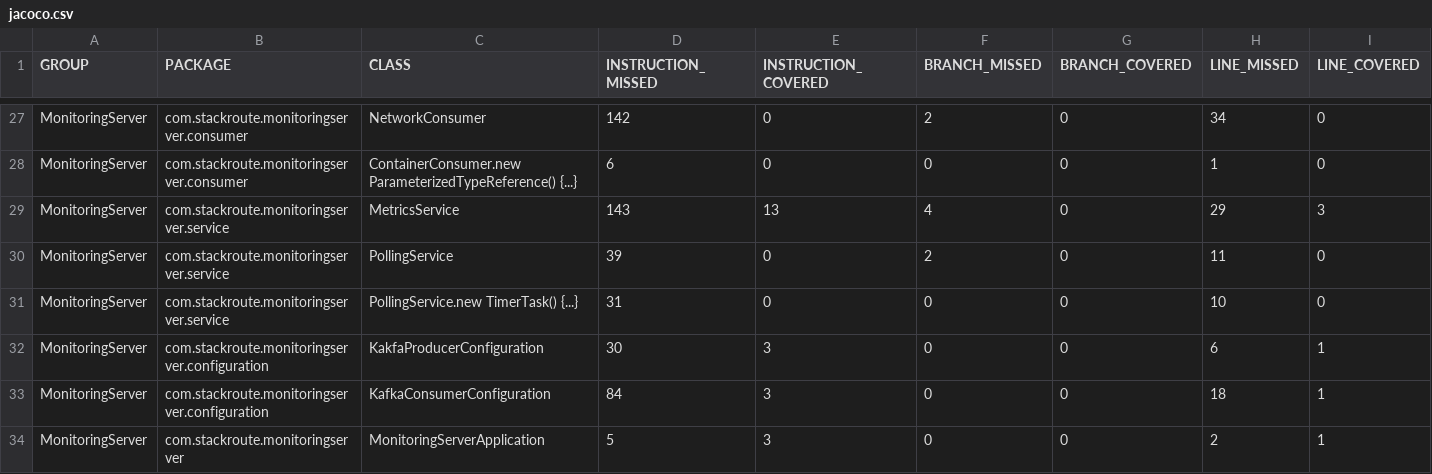
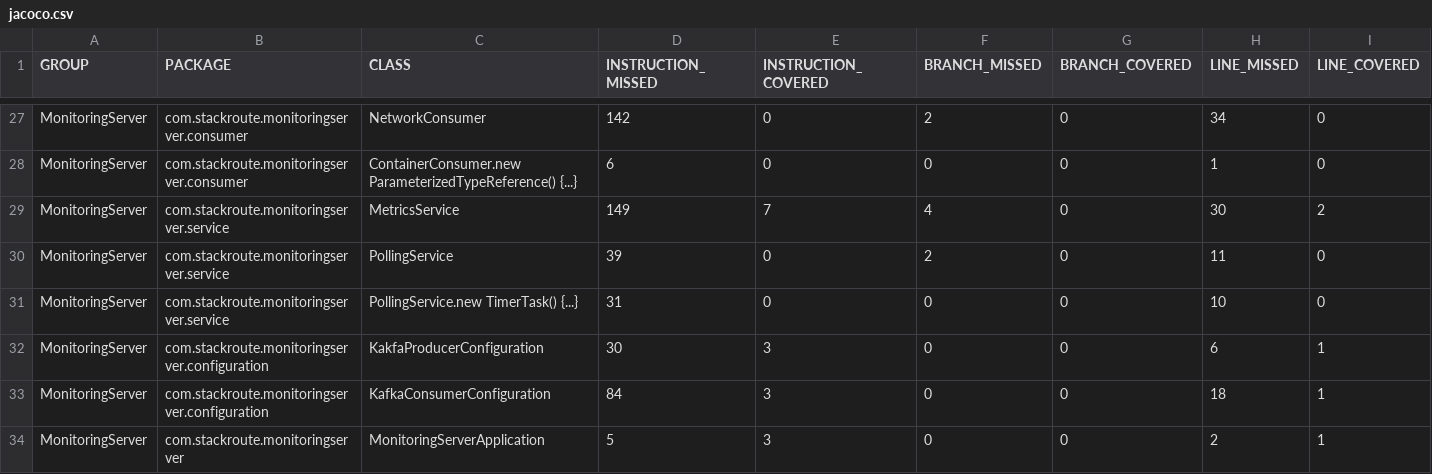
Before and after one commit to ethirocks/application-monitoring, a CSV file: monitoring-server/target/jacoco-ut/jacoco.csv, drawn as a sheet; only a part is shown, gaps mark what is left out; the diff names each change by its address in the sheet, - before the commit and + after, or states it on an @@ line.

```diff
--- a/monitoring-server/target/jacoco-ut/jacoco.csv
+++ b/monitoring-server/target/jacoco-ut/jacoco.csv
-D29 (INSTRUCTION_MISSED): 143
+D29 (INSTRUCTION_MISSED): 149
-E29 (INSTRUCTION_COVERED): 13
+E29 (INSTRUCTION_COVERED): 7
-H29 (LINE_MISSED): 29
+H29 (LINE_MISSED): 30
-I29 (LINE_COVERED): 3
+I29 (LINE_COVERED): 2
```
Also changed, not shown: monitoring-server/target/site/jacoco/jacoco.csv, 26 other files.
